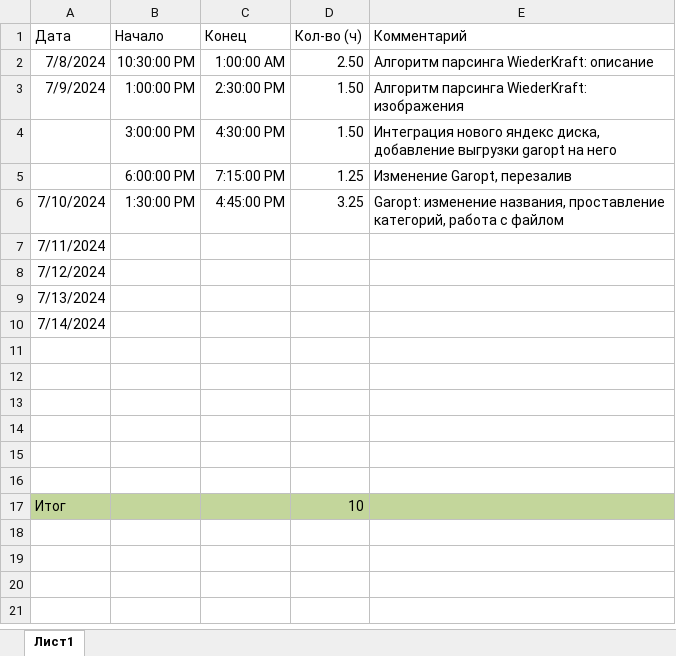
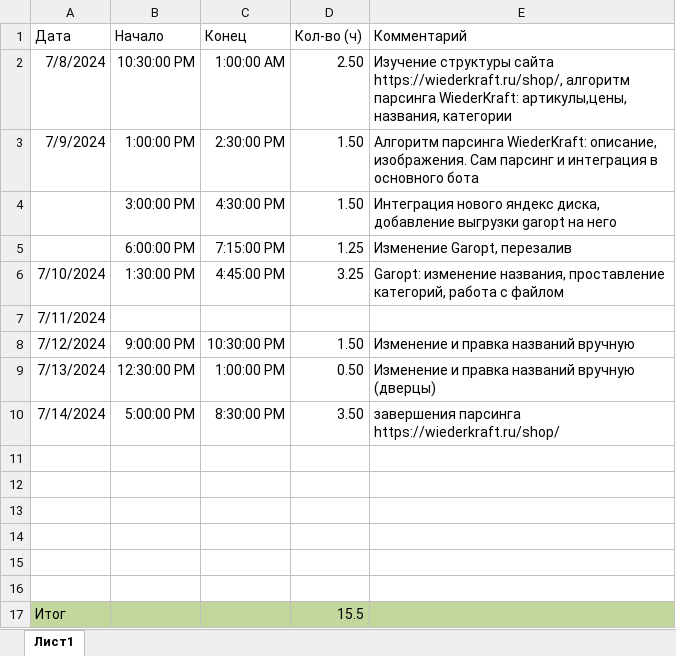
Before and after one commit to lostie21yo/avito-sales, an Excel workbook: reports/Отчет 8-14.07.xlsx, sheet Лист1, drawn as a sheet; values as stored, in another font and other column widths than the file's, no borders; table styles not drawn; removed rows and columns are numbered as before the commit, all else as after; the diff names each change by its address in the sheet, - before the commit and + after, or states it on an @@ line.

```diff
--- a/reports/Отчет 8-14.07.xlsx (sheet Лист1)
+++ b/reports/Отчет 8-14.07.xlsx (sheet Лист1)
-E2 (Комментарий): Алгоритм парсинга WiederKraft: описание
+E2 (Комментарий): Изучение структуры сайта https://wiederkraft.ru/shop/, алгоритм парсинга WiederKraft: артикулы,цены, названия, категории
-E3 (Комментарий): …парсинга WiederKraft: изображения
+E3 (Комментарий): …парсинга WiederKraft: описание, изображения. Сам парсинг и интеграция в основного бота
-row 8: 7/12/2024
-row 9: 7/13/2024
-row 10: 7/14/2024
+row 8: 7/12/2024 | 9:00:00 PM | 10:30:00 PM | 1.50 | Изменение и правка названий вручную
+row 9: 7/13/2024 | 12:30:00 PM | 1:00:00 PM | 0.50 | Изменение и правка названий вручную (дверцы)
+row 10: 7/14/2024 | 5:00:00 PM | 8:30:00 PM | 3.50 | завершения парсинга https://wiederkraft.ru/shop/
-D17 (Кол-во (ч)): 10
+D17 (Кол-во (ч)): 15.5
```
Also changed, not shown: 7 other files.
